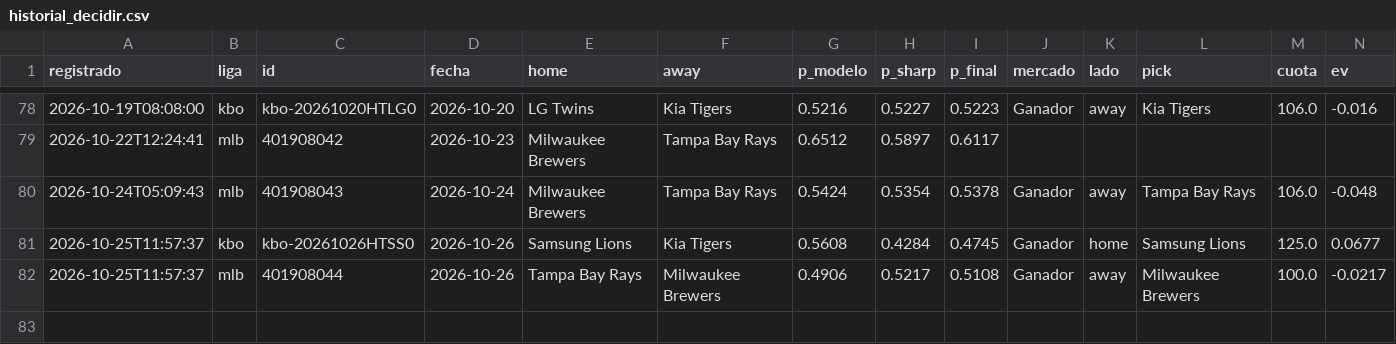
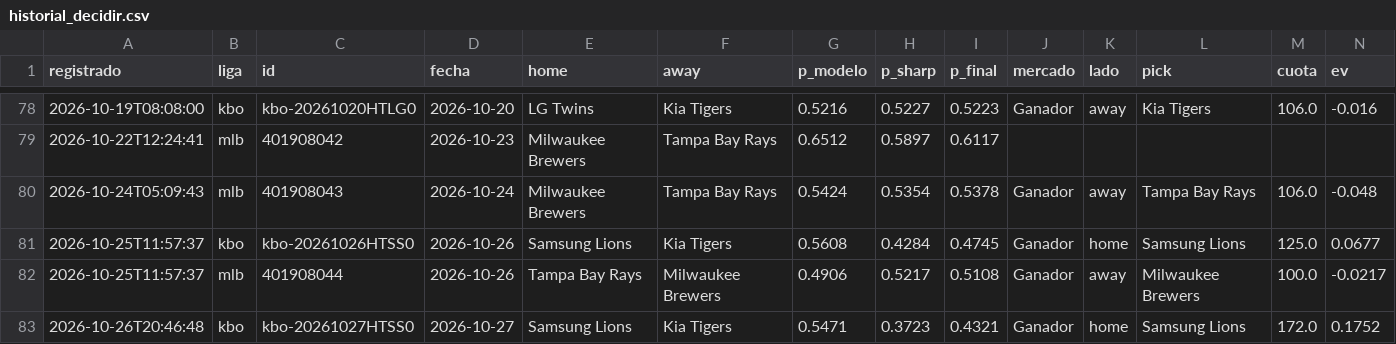
Before and after one commit to tenisman12/edgeline, a CSV file: salida/historial_decidir.csv, drawn as a sheet; only a part is shown, gaps mark what is left out; rows hold the shown columns only; the diff names each change by its address in the sheet, - before the commit and + after, or states it on an @@ line.

```diff
--- a/salida/historial_decidir.csv
+++ b/salida/historial_decidir.csv
+row 83: 2026-10-26T20:46:48 | kbo | kbo-20261027HTSS0 | 2026-10-27 | Samsung Lions | Kia Tigers | 0.5471 | 0.3723 | 0.4321 | Ganador | home | Samsung Lions | 172.0 | 0.1752
```
Also changed, not shown: salida/clv_detalle.csv, salida/espn_predictor_vivo.csv, 45 other files.
